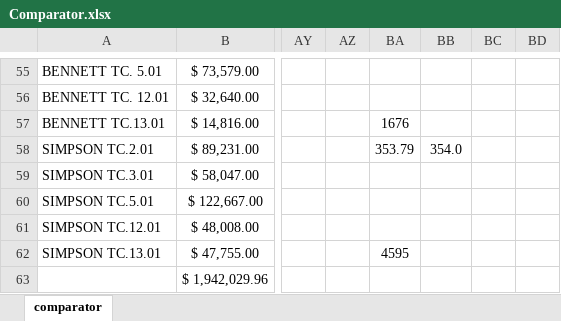
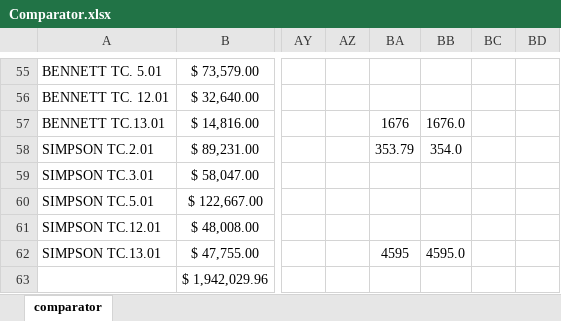
Before and after one commit to CMyers79/WordExcelComparator, an Excel workbook: Comparator.xlsx, sheet comparator, drawn as a sheet; only a part is shown, gaps mark what is left out; values as stored, in another font and other column widths than the file's, no borders; conditional formats not drawn; the diff covers the shown part only; the diff names each change by its address in the sheet, - before the commit and + after, or states it on an @@ line.

```diff
--- a/Comparator.xlsx (sheet comparator)
+++ b/Comparator.xlsx (sheet comparator)
-BB57: (empty)
+BB57: 1676.0
-BB62: (empty)
+BB62: 4595.0
```
Also changed, not shown: 48 edited cells and cell formats elsewhere in this sheet, 1 other file.
